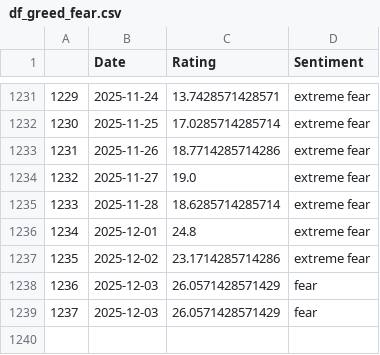
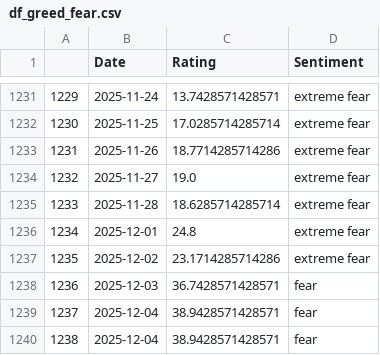
Before and after one commit to TRAVEL-GVM/Data, a CSV file: Data/Market Risk/df_greed_fear.csv, drawn as a sheet; only a part is shown, gaps mark what is left out.

```diff
--- a/Data/Market Risk/df_greed_fear.csv
+++ b/Data/Market Risk/df_greed_fear.csv
@@ -1237,3 +1237,4 @@
 1235,2025-12-02,23.1714285714286,extreme fear
-1236,2025-12-03,26.0571428571429,fear
-1237,2025-12-03,26.0571428571429,fear
+1236,2025-12-03,36.7428571428571,fear
+1237,2025-12-04,38.9428571428571,fear
+1238,2025-12-04,38.9428571428571,fear
```
Also changed, not shown: Data/Market Risk/df_benchmarks.csv, Data/Market Risk/df_fx.csv, 2 other files.
